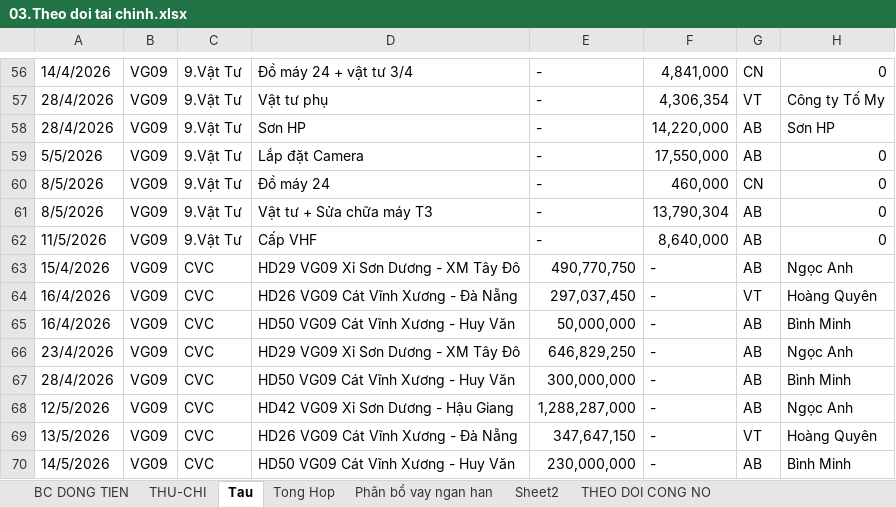
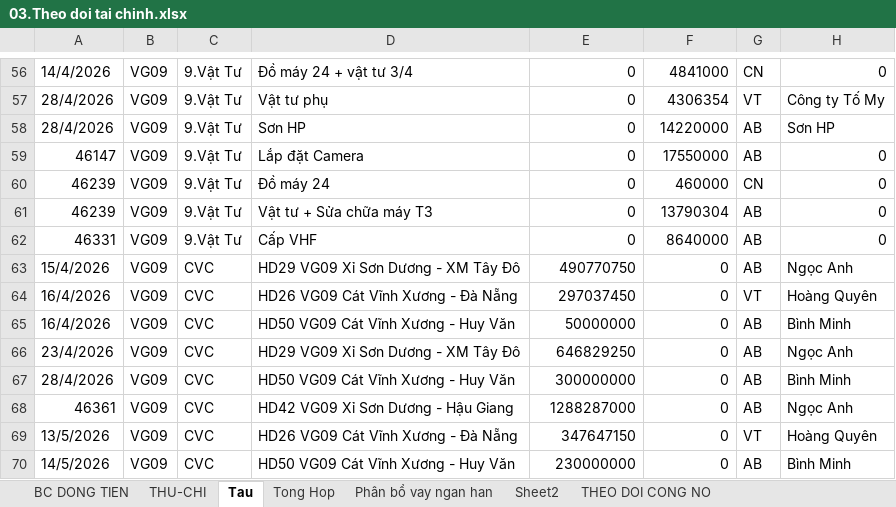
Before and after one commit to DUCDT3006/shipmanage-pro, an Excel workbook: 03.Theo doi tai chinh.xlsx, sheet Tau, drawn as a sheet; only a part is shown, gaps mark what is left out; values as stored, in another font and other column widths than the file's, no cell formats; the diff covers the shown part only; the diff names each change by its address in the sheet, - before the commit and + after, or states it on an @@ line.

```diff
--- a/03.Theo doi tai chinh.xlsx (sheet Tau)
+++ b/03.Theo doi tai chinh.xlsx (sheet Tau)
-E56:E62: -
+E56:E62: 0
-F56: 4,841,000
+F56: 4841000
-F57: 4,306,354
+F57: 4306354
-F58: 14,220,000
+F58: 14220000
-A59: 5/5/2026
+A59: 46147
-F59: 17,550,000
+F59: 17550000
-A60:A61: 8/5/2026
+A60:A61: 46239
-F60: 460,000
+F60: 460000
-F61: 13,790,304
+F61: 13790304
-A62: 11/5/2026
+A62: 46331
-F62: 8,640,000
+F62: 8640000
-E63: 490,770,750
+E63: 490770750
-F63:F70: -
+F63:F70: 0
-E64: 297,037,450
+E64: 297037450
-E65: 50,000,000
+E65: 50000000
-E66: 646,829,250
+E66: 646829250
-E67: 300,000,000
+E67: 300000000
-A68: 12/5/2026
+A68: 46361
-E68: 1,288,287,000
+E68: 1288287000
-E69: 347,647,150
+E69: 347647150
-E70: 230,000,000
+E70: 230000000
```
Also changed, not shown: 3 added rows, 3 removed rows and 93 edited cells elsewhere in this sheet, sheet THU-CHI, sheet BC DONG TIEN, sheet Sheet2, sheet THEO DOI CONG NO, sheet Tong Hop, sheet Phân bổ vay ngan han, cell formats, formulas that keep their value, hidden cells, 42 other files.
